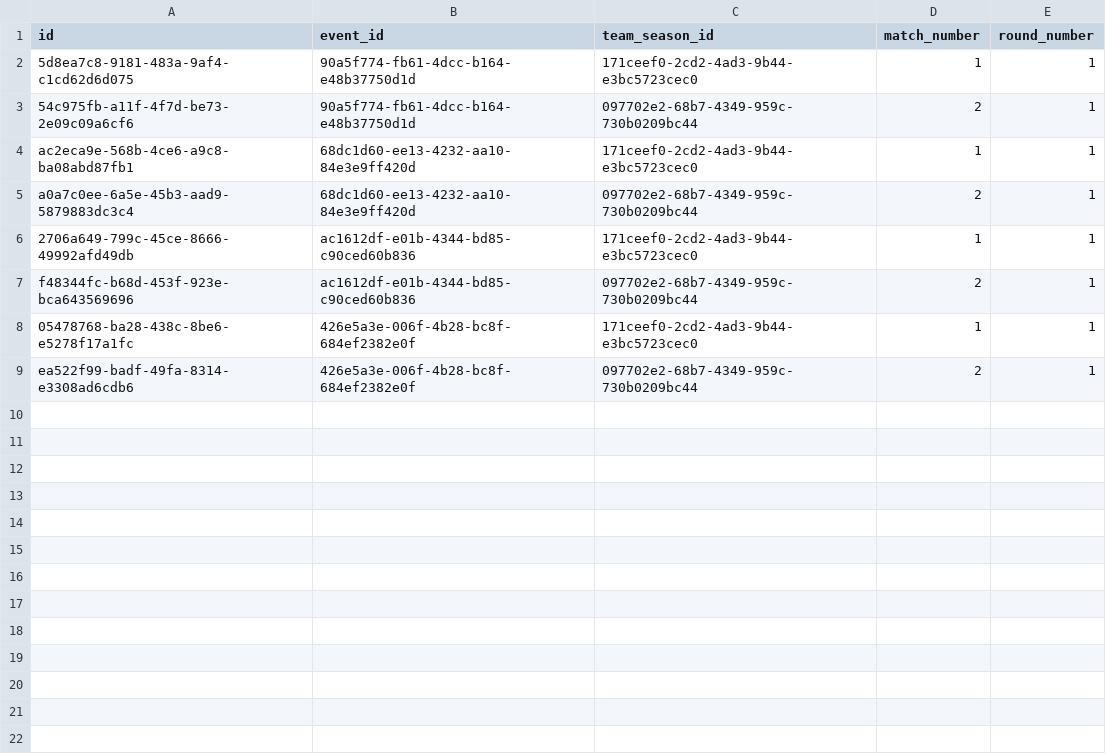
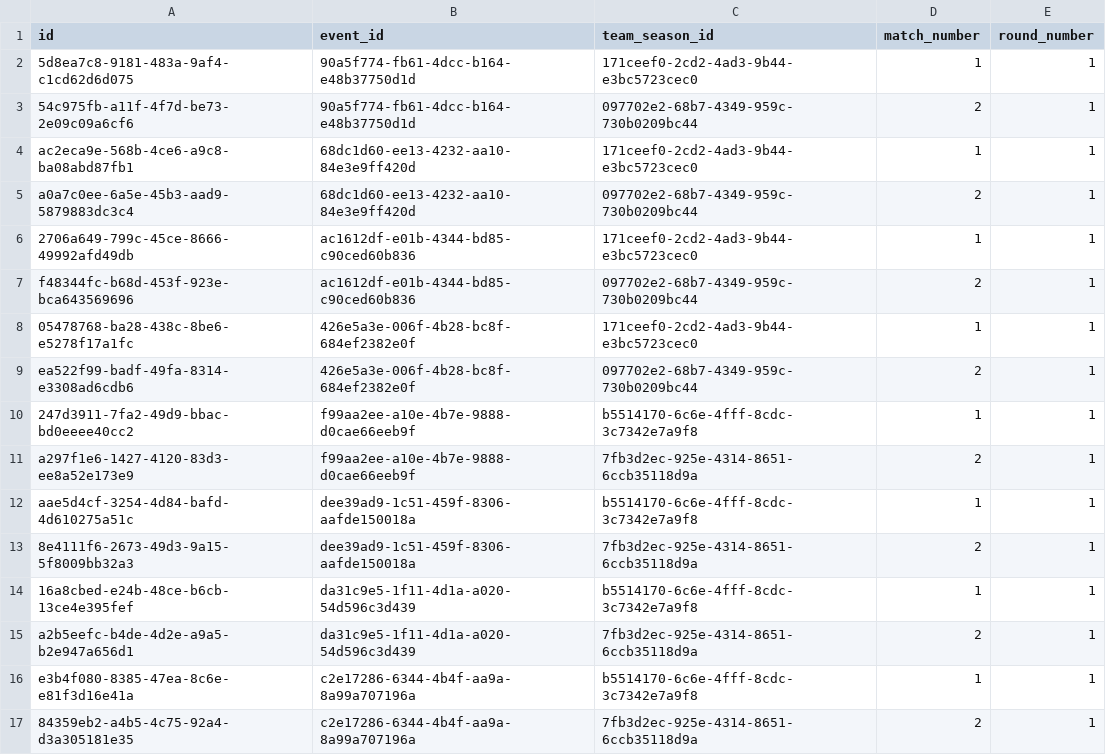
Before and after one commit to AmbidextrousCoatie/league_analyzer, a CSV file: sample_data/relational_csv/game.csv, drawn as a sheet.

Commit message:
fixed team repository

```diff
--- a/sample_data/relational_csv/game.csv
+++ b/sample_data/relational_csv/game.csv
@@ -9 +9,9 @@ f48344fc-b68d-453f-923e-bca643569696,ac1612df-e01b-4344-bd85-c90ced60b836,097702
 ea522f99-badf-49fa-8314-e3308ad6cdb6,426e5a3e-006f-4b28-bc8f-684ef2382e0f,097702e2-68b7-4349-959c-730b0209bc44,2,1
+247d3911-7fa2-49d9-bbac-bd0eeee40cc2,f99aa2ee-a10e-4b7e-9888-d0cae66eeb9f,b5514170-6c6e-4fff-8cdc-3c7342e7a9f8,1,1
+a297f1e6-1427-4120-83d3-ee8a52e173e9,f99aa2ee-a10e-4b7e-9888-d0cae66eeb9f,7fb3d2ec-925e-4314-8651-6ccb35118d9a,2,1
+aae5d4cf-3254-4d84-bafd-4d610275a51c,dee39ad9-1c51-459f-8306-aafde150018a,b5514170-6c6e-4fff-8cdc-3c7342e7a9f8,1,1
+8e4111f6-2673-49d3-9a15-5f8009bb32a3,dee39ad9-1c51-459f-8306-aafde150018a,7fb3d2ec-925e-4314-8651-6ccb35118d9a,2,1
+16a8cbed-e24b-48ce-b6cb-13ce4e395fef,da31c9e5-1f11-4d1a-a020-54d596c3d439,b5514170-6c6e-4fff-8cdc-3c7342e7a9f8,1,1
+a2b5eefc-b4de-4d2e-a9a5-b2e947a656d1,da31c9e5-1f11-4d1a-a020-54d596c3d439,7fb3d2ec-925e-4314-8651-6ccb35118d9a,2,1
+e3b4f080-8385-47ea-8c6e-e81f3d16e41a,c2e17286-6344-4b4f-aa9a-8a99a707196a,b5514170-6c6e-4fff-8cdc-3c7342e7a9f8,1,1
+84359eb2-a4b5-4c75-92a4-d3a305181e35,c2e17286-6344-4b4f-aa9a-8a99a707196a,7fb3d2ec-925e-4314-8651-6ccb35118d9a,2,1
```
Also changed, not shown: sample_data/relational_csv/club.csv, sample_data/relational_csv/event.csv, 25 other files.
